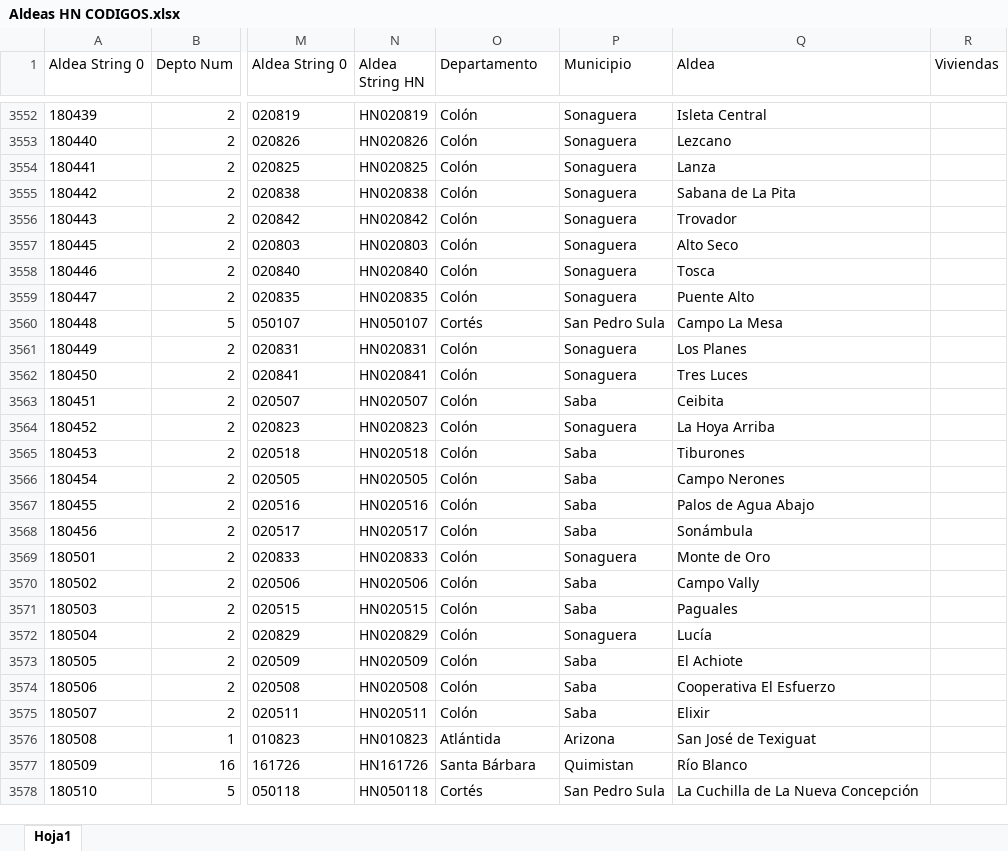
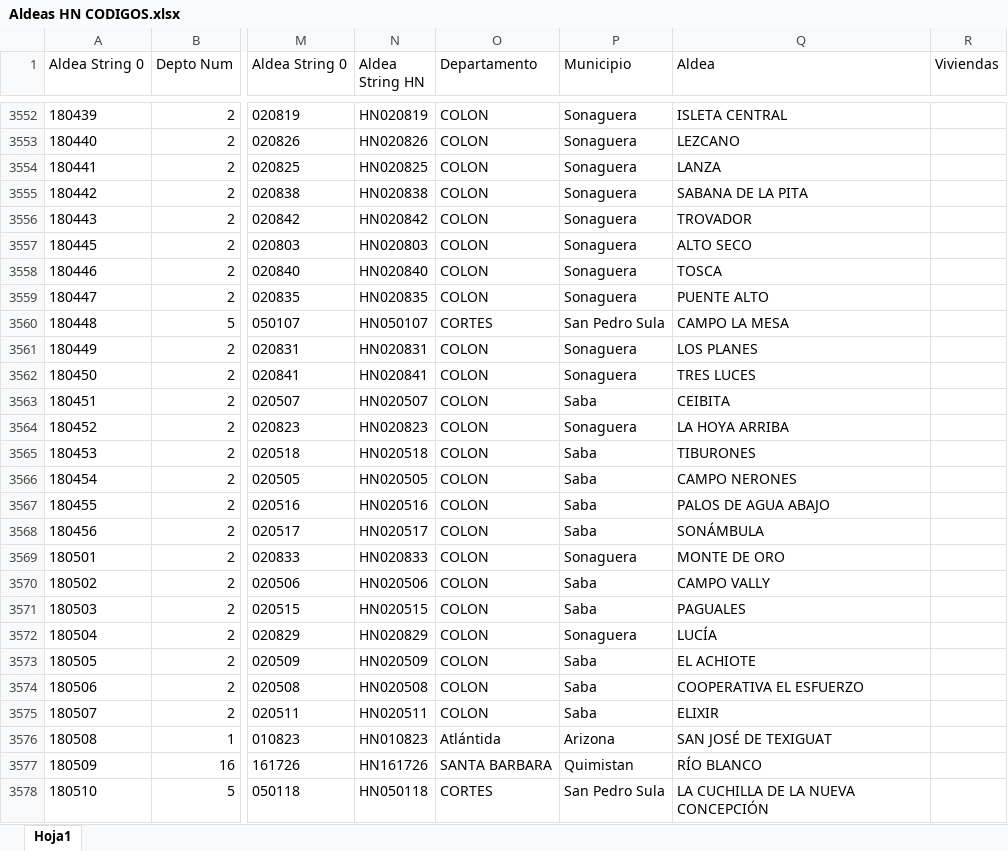
Before and after one commit to Sud-Austral/DATA-IMPACTOS, an Excel workbook: Aldeas HN CODIGOS.xlsx, sheet Hoja1, drawn as a sheet; only a part is shown, gaps mark what is left out; values as stored, in another font and other column widths than the file's, no borders; table styles not drawn; the diff covers the shown part only; the diff names each change by its address in the sheet, - before the commit and + after, or states it on an @@ line.

Commit message:
Update Aldeas HN CODIGOS.xlsx

```diff
--- a/Aldeas HN CODIGOS.xlsx (sheet Hoja1)
+++ b/Aldeas HN CODIGOS.xlsx (sheet Hoja1)
-O3552:O3559 (Departamento): Colón
+O3552:O3559 (Departamento): COLON
-Q3552 (Aldea): Isleta Central
+Q3552 (Aldea): ISLETA CENTRAL
-Q3553 (Aldea): Lezcano
+Q3553 (Aldea): LEZCANO
-Q3554 (Aldea): Lanza
+Q3554 (Aldea): LANZA
-Q3555 (Aldea): Sabana de La Pita
+Q3555 (Aldea): SABANA DE LA PITA
-Q3556 (Aldea): Trovador
+Q3556 (Aldea): TROVADOR
-Q3557 (Aldea): Alto Seco
+Q3557 (Aldea): ALTO SECO
-Q3558 (Aldea): Tosca
+Q3558 (Aldea): TOSCA
-Q3559 (Aldea): Puente Alto
+Q3559 (Aldea): PUENTE ALTO
-O3560 (Departamento): Cortés
+O3560 (Departamento): CORTES
-Q3560 (Aldea): Campo La Mesa
+Q3560 (Aldea): CAMPO LA MESA
-O3561:O3575 (Departamento): Colón
+O3561:O3575 (Departamento): COLON
-Q3561 (Aldea): Los Planes
+Q3561 (Aldea): LOS PLANES
-Q3562 (Aldea): Tres Luces
+Q3562 (Aldea): TRES LUCES
-Q3563 (Aldea): Ceibita
+Q3563 (Aldea): CEIBITA
-Q3564 (Aldea): La Hoya Arriba
+Q3564 (Aldea): LA HOYA ARRIBA
-Q3565 (Aldea): Tiburones
+Q3565 (Aldea): TIBURONES
-Q3566 (Aldea): Campo Nerones
+Q3566 (Aldea): CAMPO NERONES
-Q3567 (Aldea): Palos de Agua Abajo
+Q3567 (Aldea): PALOS DE AGUA ABAJO
-Q3568 (Aldea): Sonámbula
+Q3568 (Aldea): SONÁMBULA
-Q3569 (Aldea): Monte de Oro
+Q3569 (Aldea): MONTE DE ORO
-Q3570 (Aldea): Campo Vally
+Q3570 (Aldea): CAMPO VALLY
-Q3571 (Aldea): Paguales
+Q3571 (Aldea): PAGUALES
-Q3572 (Aldea): Lucía
+Q3572 (Aldea): LUCÍA
-Q3573 (Aldea): El Achiote
+Q3573 (Aldea): EL ACHIOTE
-Q3574 (Aldea): Cooperativa El Esfuerzo
+Q3574 (Aldea): COOPERATIVA EL ESFUERZO
-Q3575 (Aldea): Elixir
+Q3575 (Aldea): ELIXIR
-Q3576 (Aldea): San José de Texiguat
+Q3576 (Aldea): SAN JOSÉ DE TEXIGUAT
-O3577 (Departamento): Santa Bárbara
+O3577 (Departamento): SANTA BARBARA
-Q3577 (Aldea): Río Blanco
+Q3577 (Aldea): RÍO BLANCO
-O3578 (Departamento): Cortés
+O3578 (Departamento): CORTES
-Q3578 (Aldea): La Cuchilla de La Nueva Concepción
+Q3578 (Aldea): LA CUCHILLA DE LA NUEVA CONCEPCIÓN
```
Also changed, not shown: 579 edited cells elsewhere in this sheet.
